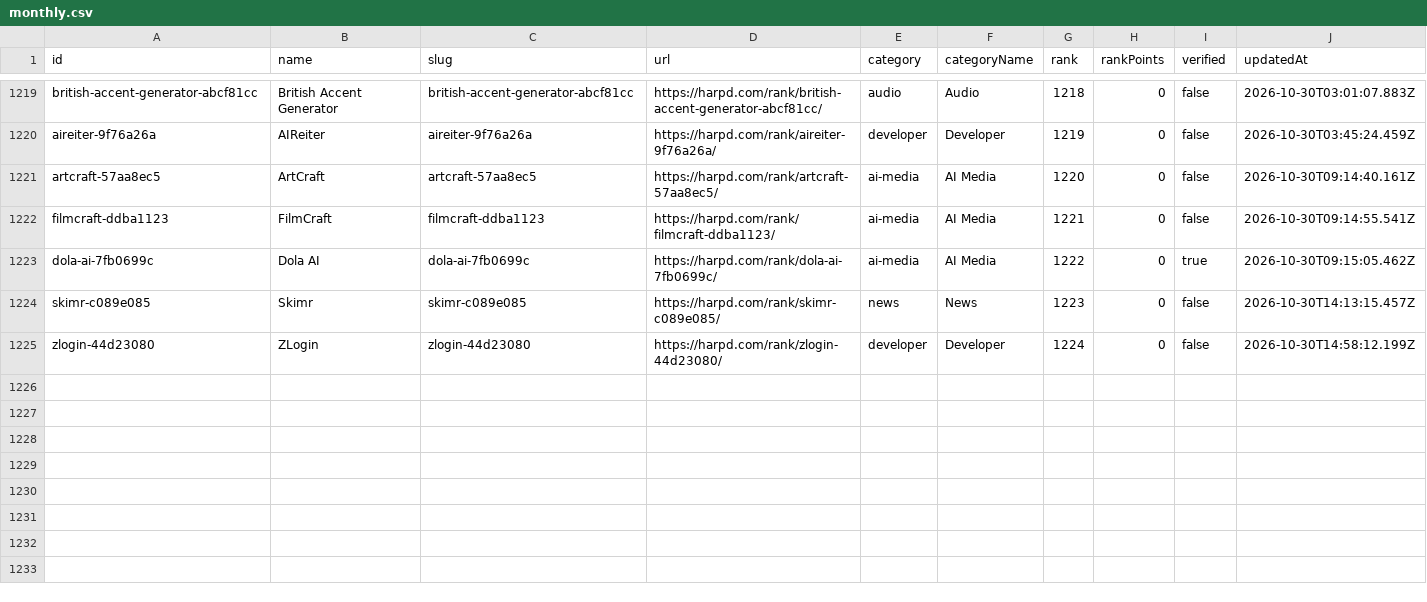
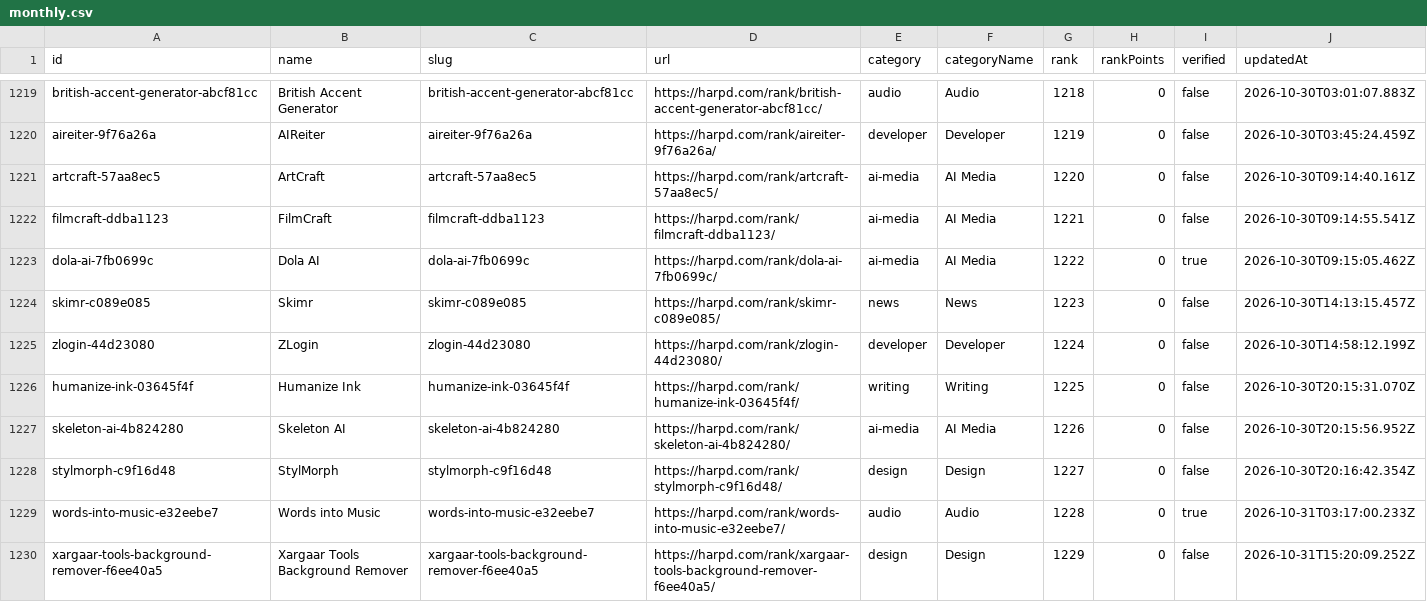
Before and after one commit to harpd-dev/harpd-ai-datasets, a CSV file: data/rankings/monthly.csv, drawn as a sheet; only a part is shown, gaps mark what is left out.

```diff
--- a/data/rankings/monthly.csv
+++ b/data/rankings/monthly.csv
@@ -1225 +1225,6 @@ skimr-c089e085,Skimr,skimr-c089e085,https://harpd.com/rank/skimr-c089e085/,news,
 zlogin-44d23080,ZLogin,zlogin-44d23080,https://harpd.com/rank/zlogin-44d23080/,developer,Developer,1224,0,false,2026-10-30T14:58:12.199Z
+humanize-ink-03645f4f,Humanize Ink,humanize-ink-03645f4f,https://harpd.com/rank/humanize-ink-03645f4f/,writing,Writing,1225,0,false,2026-10-30T20:15:31.070Z
+skeleton-ai-4b824280,Skeleton AI,skeleton-ai-4b824280,https://harpd.com/rank/skeleton-ai-4b824280/,ai-media,AI Media,1226,0,false,2026-10-30T20:15:56.952Z
+stylmorph-c9f16d48,StylMorph,stylmorph-c9f16d48,https://harpd.com/rank/stylmorph-c9f16d48/,design,Design,1227,0,false,2026-10-30T20:16:42.354Z
+words-into-music-e32eebe7,Words into Music,words-into-music-e32eebe7,https://harpd.com/rank/words-into-music-e32eebe7/,audio,Audio,1228,0,true,2026-10-31T03:17:00.233Z
+xargaar-tools-background-remover-f6ee40a5,Xargaar Tools Background Remover,xargaar-tools-background-remover-f6ee40a5,https://harpd.com/rank/xargaar-tools-background-remover-f6ee40a5/,design,Design,1229,0,false,2026-10-31T15:20:09.252Z
```
Also changed, not shown: data/evidence/evidence-claims.csv, data/products/products.csv, 12 other files.
